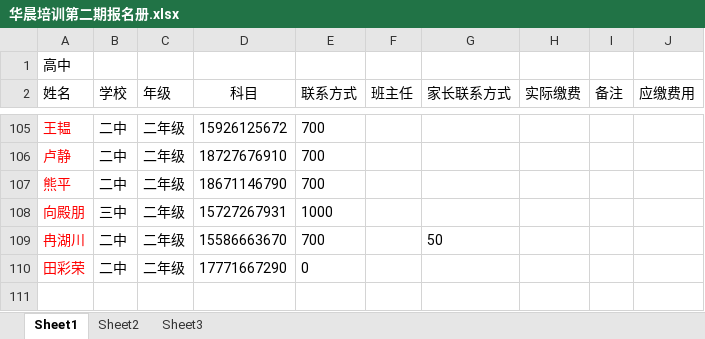
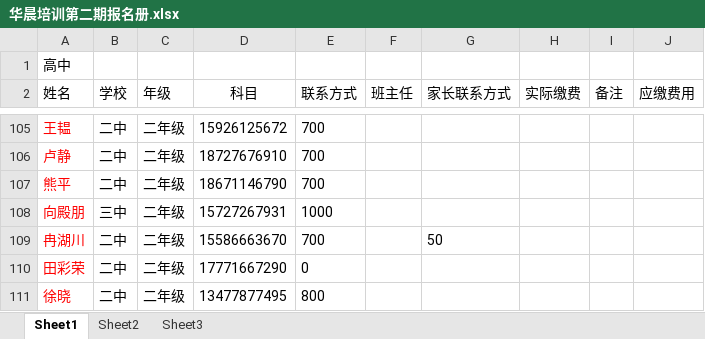
Before and after one commit to SolidFighter/edu_doc, an Excel workbook: 华晨培训第二期报名册.xlsx, sheet Sheet1, drawn as a sheet; only a part is shown, gaps mark what is left out; values as stored, in another font and other column widths than the file's, no borders; the diff names each change by its address in the sheet, - before the commit and + after, or states it on an @@ line.

```diff
--- a/华晨培训第二期报名册.xlsx (sheet Sheet1)
+++ b/华晨培训第二期报名册.xlsx (sheet Sheet1)
+row 111: 徐晓 | 二中 | 二年级 | 13477877495 | 800
```
Also changed, not shown: 1 other file.
